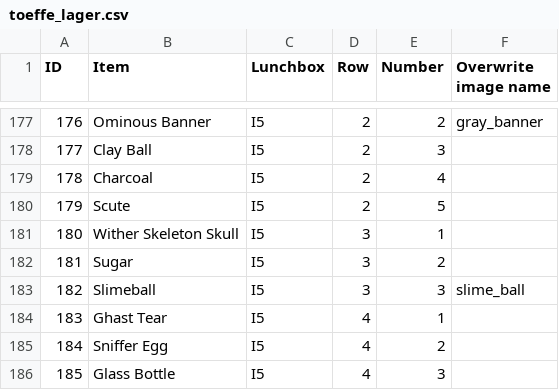
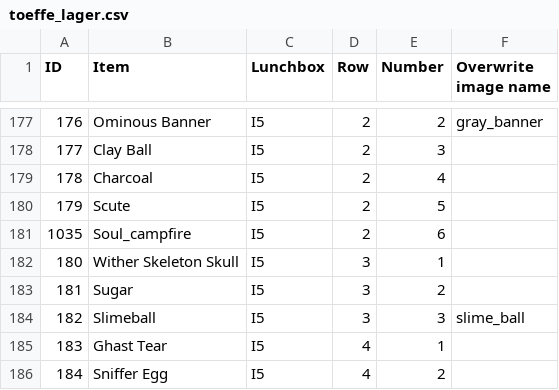
Before and after one commit to zicy/toeffe.soulcore.dk, a CSV file: toeffe_lager.csv, drawn as a sheet; only a part is shown, gaps mark what is left out; the shorter side is filled out with more unchanged rows.

Commit message:
Update toeffe_lager.csv
soul campfire added

```diff
--- a/toeffe_lager.csv
+++ b/toeffe_lager.csv
@@ -180,2 +180,3 @@
 179,Scute,I5,2,5,
+1035,Soul_campfire,I5,2,6,
 180,Wither Skeleton Skull,I5,3,1,
```
